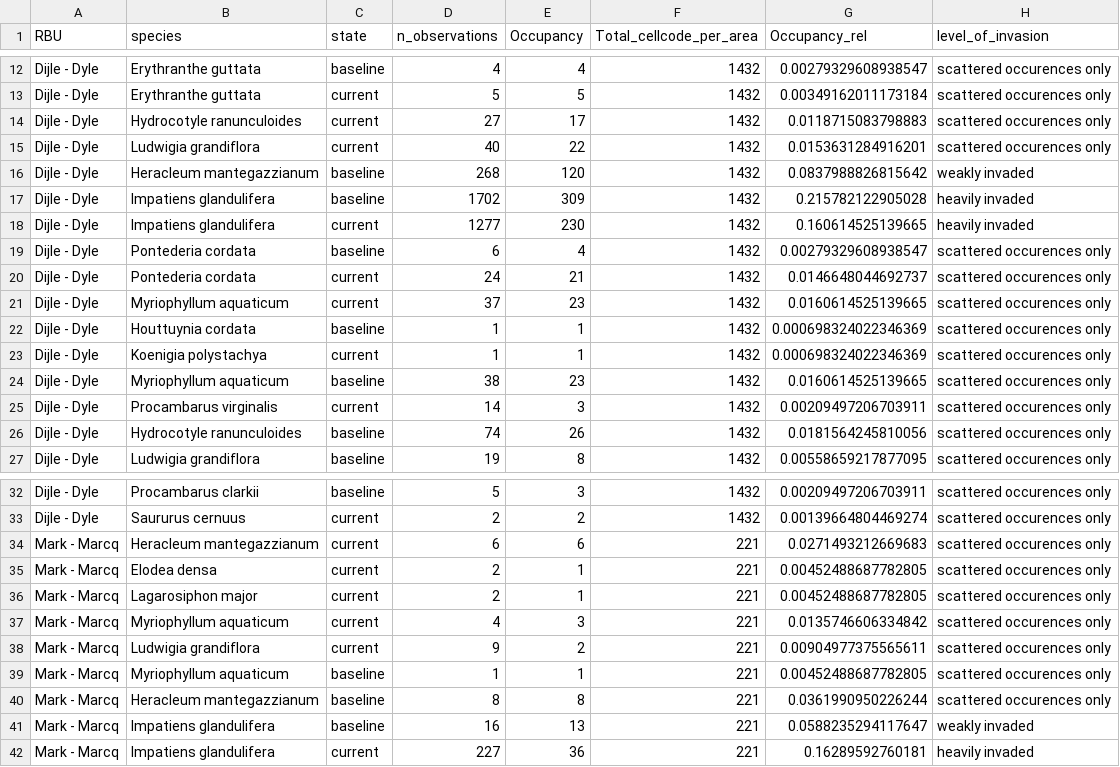
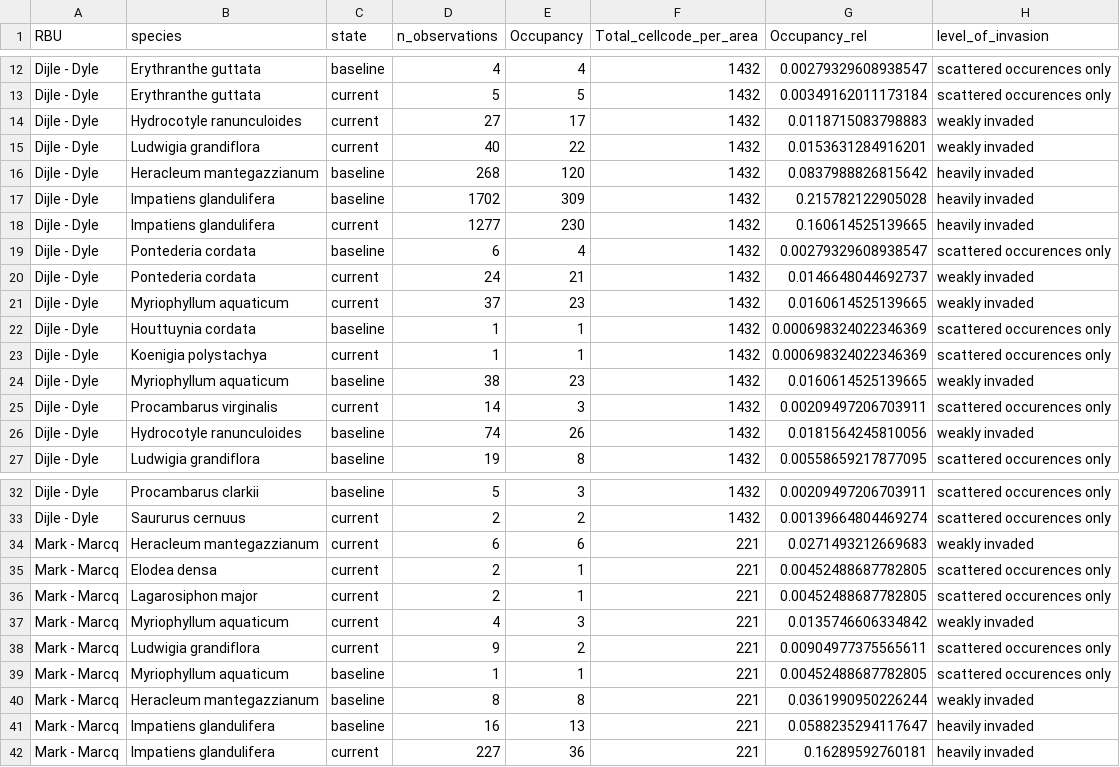
Before and after one commit to inbo/riparias-prep, a CSV file: data/interim/level_of_invasion_RBU.csv, drawn as a sheet; only a part is shown, gaps mark what is left out; the diff covers the shown part only.

```diff
--- a/data/interim/level_of_invasion_RBU.csv
+++ b/data/interim/level_of_invasion_RBU.csv
@@ -13,5 +13,5 @@
 "Dijle - Dyle","Erythranthe guttata","current",5,5,1432,0.00349162011173184,"scattered occurences only"
-"Dijle - Dyle","Hydrocotyle ranunculoides","current",27,17,1432,0.0118715083798883,"scattered occurences only"
-"Dijle - Dyle","Ludwigia grandiflora","current",40,22,1432,0.0153631284916201,"scattered occurences only"
-"Dijle - Dyle","Heracleum mantegazzianum","baseline",268,120,1432,0.0837988826815642,"weakly invaded"
+"Dijle - Dyle","Hydrocotyle ranunculoides","current",27,17,1432,0.0118715083798883,"weakly invaded"
+"Dijle - Dyle","Ludwigia grandiflora","current",40,22,1432,0.0153631284916201,"weakly invaded"
+"Dijle - Dyle","Heracleum mantegazzianum","baseline",268,120,1432,0.0837988826815642,"heavily invaded"
 "Dijle - Dyle","Impatiens glandulifera","baseline",1702,309,1432,0.215782122905028,"heavily invaded"
@@ -19,9 +19,9 @@
 "Dijle - Dyle","Pontederia cordata","baseline",6,4,1432,0.00279329608938547,"scattered occurences only"
-"Dijle - Dyle","Pontederia cordata","current",24,21,1432,0.0146648044692737,"scattered occurences only"
-"Dijle - Dyle","Myriophyllum aquaticum","current",37,23,1432,0.0160614525139665,"scattered occurences only"
+"Dijle - Dyle","Pontederia cordata","current",24,21,1432,0.0146648044692737,"weakly invaded"
+"Dijle - Dyle","Myriophyllum aquaticum","current",37,23,1432,0.0160614525139665,"weakly invaded"
 "Dijle - Dyle","Houttuynia cordata","baseline",1,1,1432,0.000698324022346369,"scattered occurences only"
 "Dijle - Dyle","Koenigia polystachya","current",1,1,1432,0.000698324022346369,"scattered occurences only"
-"Dijle - Dyle","Myriophyllum aquaticum","baseline",38,23,1432,0.0160614525139665,"scattered occurences only"
+"Dijle - Dyle","Myriophyllum aquaticum","baseline",38,23,1432,0.0160614525139665,"weakly invaded"
 "Dijle - Dyle","Procambarus virginalis","current",14,3,1432,0.00209497206703911,"scattered occurences only"
-"Dijle - Dyle","Hydrocotyle ranunculoides","baseline",74,26,1432,0.0181564245810056,"scattered occurences only"
+"Dijle - Dyle","Hydrocotyle ranunculoides","baseline",74,26,1432,0.0181564245810056,"weakly invaded"
 "Dijle - Dyle","Ludwigia grandiflora","baseline",19,8,1432,0.00558659217877095,"scattered occurences only"
@@ -33,10 +33,10 @@
 "Dijle - Dyle","Saururus cernuus","current",2,2,1432,0.00139664804469274,"scattered occurences only"
-"Mark - Marcq","Heracleum mantegazzianum","current",6,6,221,0.0271493212669683,"scattered occurences only"
+"Mark - Marcq","Heracleum mantegazzianum","current",6,6,221,0.0271493212669683,"weakly invaded"
 "Mark - Marcq","Elodea densa","current",2,1,221,0.00452488687782805,"scattered occurences only"
 "Mark - Marcq","Lagarosiphon major","current",2,1,221,0.00452488687782805,"scattered occurences only"
-"Mark - Marcq","Myriophyllum aquaticum","current",4,3,221,0.0135746606334842,"scattered occurences only"
+"Mark - Marcq","Myriophyllum aquaticum","current",4,3,221,0.0135746606334842,"weakly invaded"
 "Mark - Marcq","Ludwigia grandiflora","current",9,2,221,0.00904977375565611,"scattered occurences only"
 "Mark - Marcq","Myriophyllum aquaticum","baseline",1,1,221,0.00452488687782805,"scattered occurences only"
-"Mark - Marcq","Heracleum mantegazzianum","baseline",8,8,221,0.0361990950226244,"scattered occurences only"
-"Mark - Marcq","Impatiens glandulifera","baseline",16,13,221,0.0588235294117647,"weakly invaded"
+"Mark - Marcq","Heracleum mantegazzianum","baseline",8,8,221,0.0361990950226244,"weakly invaded"
+"Mark - Marcq","Impatiens glandulifera","baseline",16,13,221,0.0588235294117647,"heavily invaded"
 "Mark - Marcq","Impatiens glandulifera","current",227,36,221,0.16289592760181,"heavily invaded"
```
Also changed, not shown: 5 edited cells elsewhere in this file, data/interim/occupancy_abs_RBSU.csv, data/interim/occupancy_abs_RBU.csv, 7 other files.
